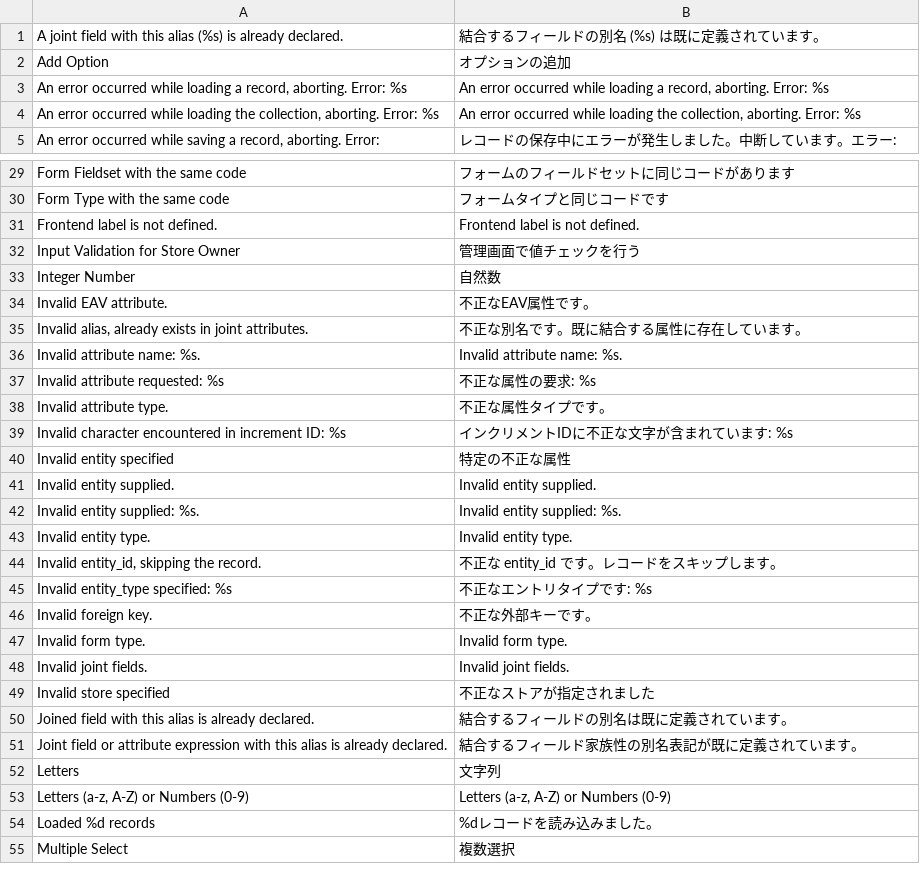
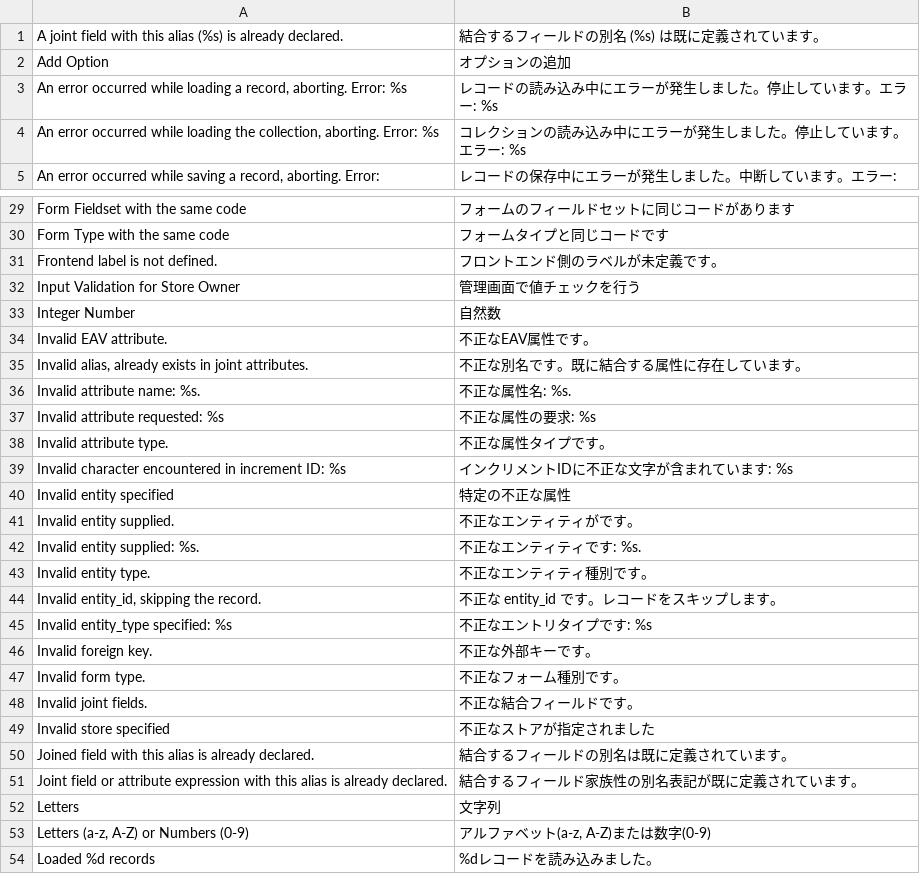
Before and after one commit to HirokazuNishi/Magento-Japanese-Translation, a CSV file: ja_JP/Mage_Eav.csv, drawn as a sheet; only a part is shown, gaps mark what is left out; the shorter side is filled out with more unchanged rows; the diff covers the shown part only.

Commit message:
Update translation.
	modified:   ja_JP/Mage_Customer.csv
	modified:   ja_JP/Mage_Eav.csv

```diff
--- a/ja_JP/Mage_Eav.csv
+++ b/ja_JP/Mage_Eav.csv
@@ -2,4 +2,4 @@
 "Add Option","オプションの追加"
-"An error occurred while loading a record, aborting. Error: %s","An error occurred while loading a record, aborting. Error: %s"
-"An error occurred while loading the collection, aborting. Error: %s","An error occurred while loading the collection, aborting. Error: %s"
+"An error occurred while loading a record, aborting. Error: %s","レコードの読み込み中にエラーが発生しました。停止しています。エラー: %s"
+"An error occurred while loading the collection, aborting. Error: %s","コレクションの読み込み中にエラーが発生しました。停止しています。エラー: %s"
 "An error occurred while saving a record, aborting. Error: ","レコードの保存中にエラーが発生しました。中断しています。エラー: "
@@ -30,3 +30,3 @@
 "Form Type with the same code","フォームタイプと同じコードです"
-"Frontend label is not defined.","Frontend label is not defined."
+"Frontend label is not defined.","フロントエンド側のラベルが未定義です。"
 "Input Validation for Store Owner","管理画面で値チェックを行う"
@@ -35,3 +35,3 @@
 "Invalid alias, already exists in joint attributes.","不正な別名です。既に結合する属性に存在しています。"
-"Invalid attribute name: %s.","Invalid attribute name: %s."
+"Invalid attribute name: %s.","不正な属性名: %s."
 "Invalid attribute requested: %s","不正な属性の要求: %s"
@@ -40,5 +40,5 @@
 "Invalid entity specified","特定の不正な属性"
-"Invalid entity supplied.","Invalid entity supplied."
-"Invalid entity supplied: %s.","Invalid entity supplied: %s."
-"Invalid entity type.","Invalid entity type."
+"Invalid entity supplied.","不正なエンティティがです。"
+"Invalid entity supplied: %s.","不正なエンティティです: %s."
+"Invalid entity type.","不正なエンティティ種別です。"
 "Invalid entity_id, skipping the record.","不正な entity_id です。レコードをスキップします。"
@@ -46,4 +46,4 @@
 "Invalid foreign key.","不正な外部キーです。"
-"Invalid form type.","Invalid form type."
-"Invalid joint fields.","Invalid joint fields."
+"Invalid form type.","不正なフォーム種別です。"
+"Invalid joint fields.","不正な結合フィールドです。"
 "Invalid store specified","不正なストアが指定されました"
@@ -52,3 +52,3 @@
 "Letters","文字列"
-"Letters (a-z, A-Z) or Numbers (0-9)","Letters (a-z, A-Z) or Numbers (0-9)"
+"Letters (a-z, A-Z) or Numbers (0-9)","アルファベット(a-z, A-Z)または数字(0-9)"
 "Loaded %d records","%dレコードを読み込みました。"
```
Also changed, not shown: 9 edited cells elsewhere in this file, ja_JP/Mage_Customer.csv.
